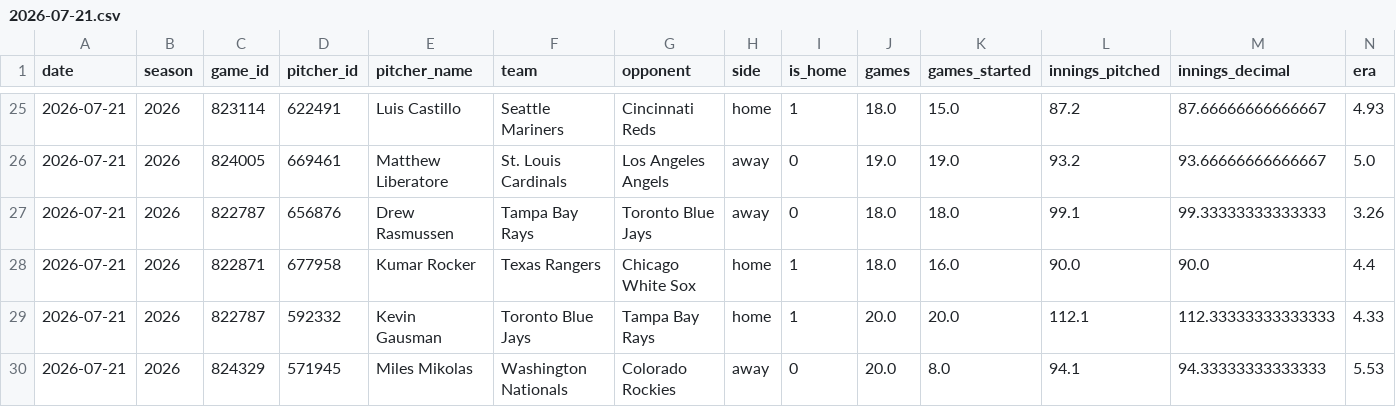
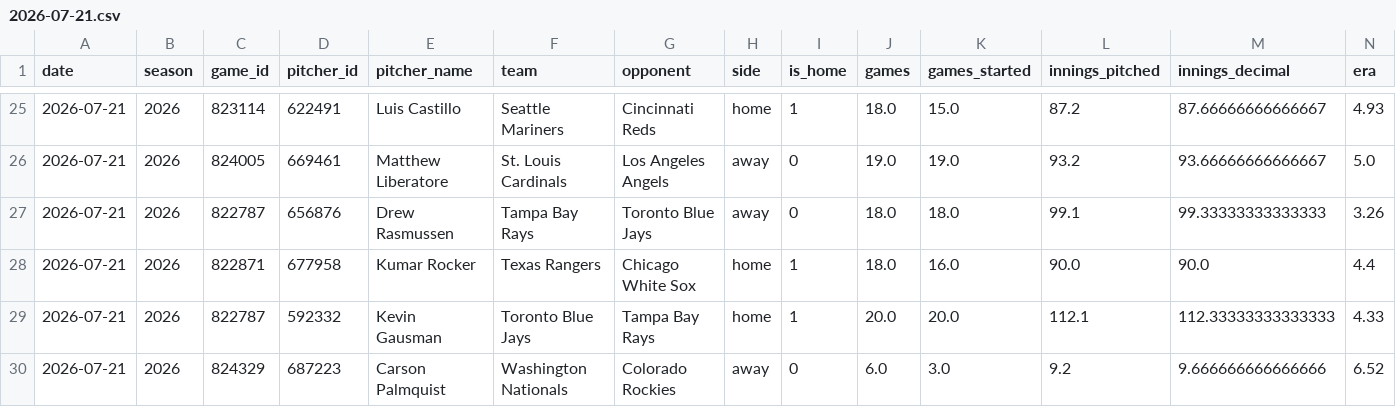
Before and after one commit to judebollera75-ops/mlb-ai-model, a CSV file: data/pitcher_stats/2026-07-21.csv, drawn as a sheet; only a part is shown, gaps mark what is left out; removed rows and columns are numbered as before the commit, all else as after; rows hold the shown columns only; the diff names each change by its address in the sheet, - before the commit and + after, or states it on an @@ line.

```diff
--- a/data/pitcher_stats/2026-07-21.csv
+++ b/data/pitcher_stats/2026-07-21.csv
-row 30: 2026-07-21 | 2026 | 824329 | 571945 | Miles Mikolas | Washington Nationals | Colorado Rockies | away | 0 | 20.0 | 8.0 | 94.1 | 94.33333333333333 | 5.53
+row 30: 2026-07-21 | 2026 | 824329 | 687223 | Carson Palmquist | Washington Nationals | Colorado Rockies | away | 0 | 6.0 | 3.0 | 9.2 | 9.666666666666666 | 6.52
```
Also changed, not shown: data/final/master_dataset.csv, data/game_logs/2026-07-21.csv, 15 other files.
